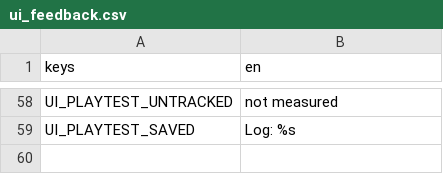
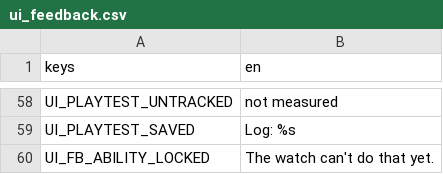
Before and after one commit to Zeeynrs/the-last-frame, a CSV file: localization/ui_feedback.csv, drawn as a sheet; only a part is shown, gaps mark what is left out; the diff names each change by its address in the sheet, - before the commit and + after, or states it on an @@ line.

```diff
--- a/localization/ui_feedback.csv
+++ b/localization/ui_feedback.csv
+row 60: UI_FB_ABILITY_LOCKED | The watch can't do that yet.
```
Also changed, not shown: 16 other files.
